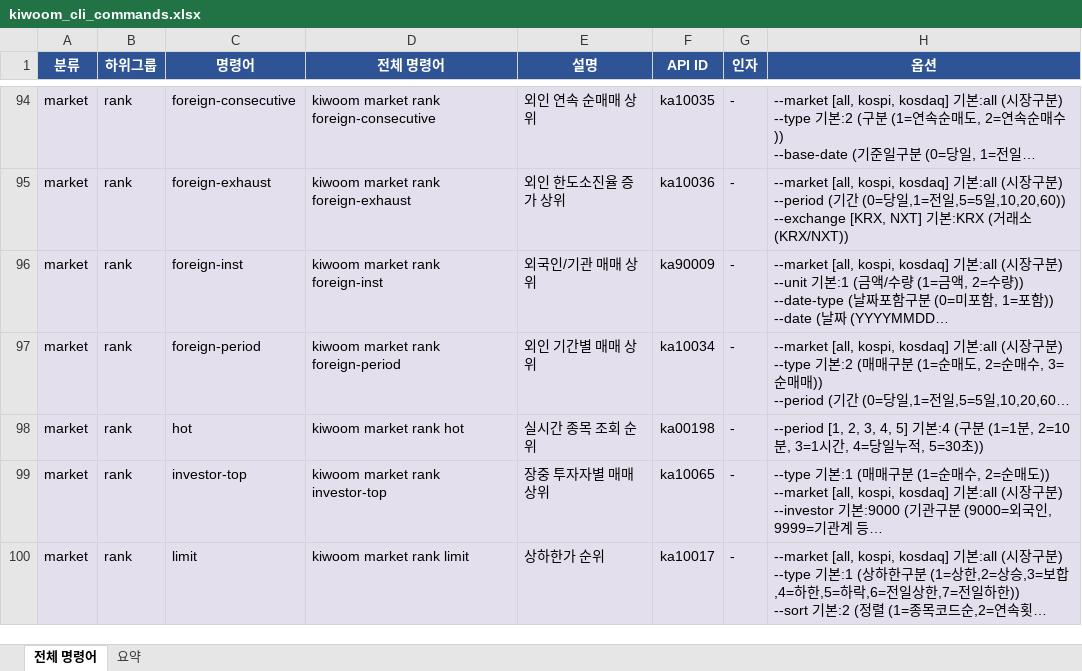
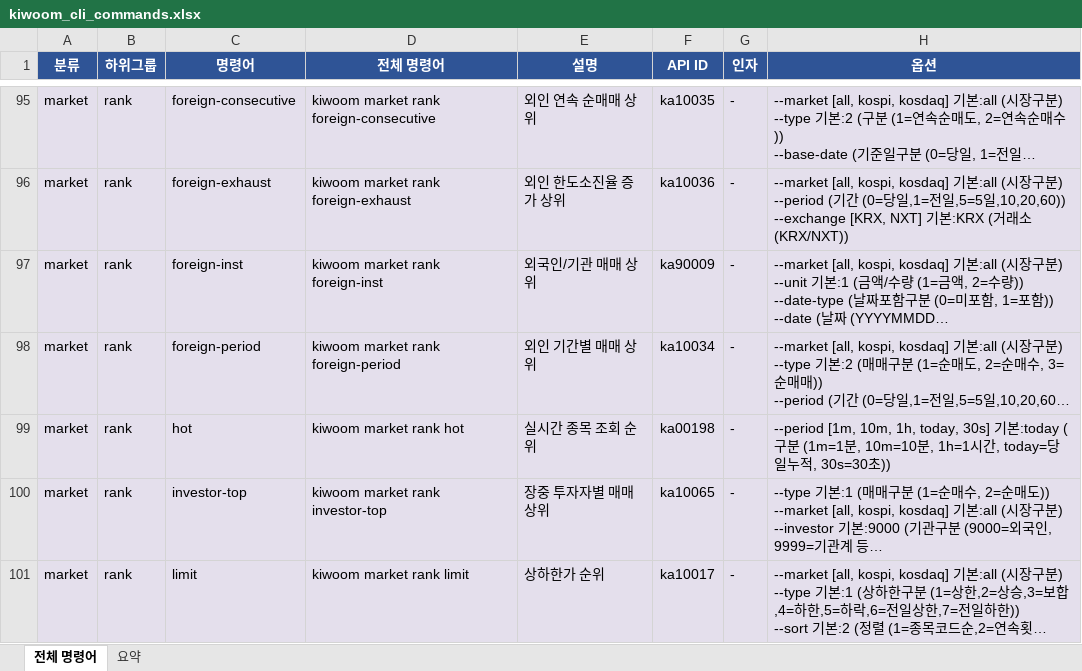
Before and after one commit to gejyn14/kiwoom-cli, an Excel workbook: kiwoom_cli_commands.xlsx, sheet 전체 명령어, drawn as a sheet; only a part is shown, gaps mark what is left out; long unchanged cells end in …; values as stored, in another font and other column widths than the file's, no borders; addresses are those after the commit; the diff covers the shown part only; the diff names each change by its address in the sheet, - before the commit and + after, or states it on an @@ line.

```diff
--- a/kiwoom_cli_commands.xlsx (sheet 전체 명령어)
+++ b/kiwoom_cli_commands.xlsx (sheet 전체 명령어)
-H99 (옵션): --period [1, 2, 3, 4, 5] 기본:4 (구분 (1=1분, 2=10분, 3=1시간, 4=당일누적, 5=30초))
+H99 (옵션): --period [1m, 10m, 1h, today, 30s] 기본:today (구분 (1m=1분, 10m=10분, 1h=1시간, today=당일누적, 30s=30초))
```
Also changed, not shown: 1 added row and 10 edited cells elsewhere in this sheet, 2 other files.
